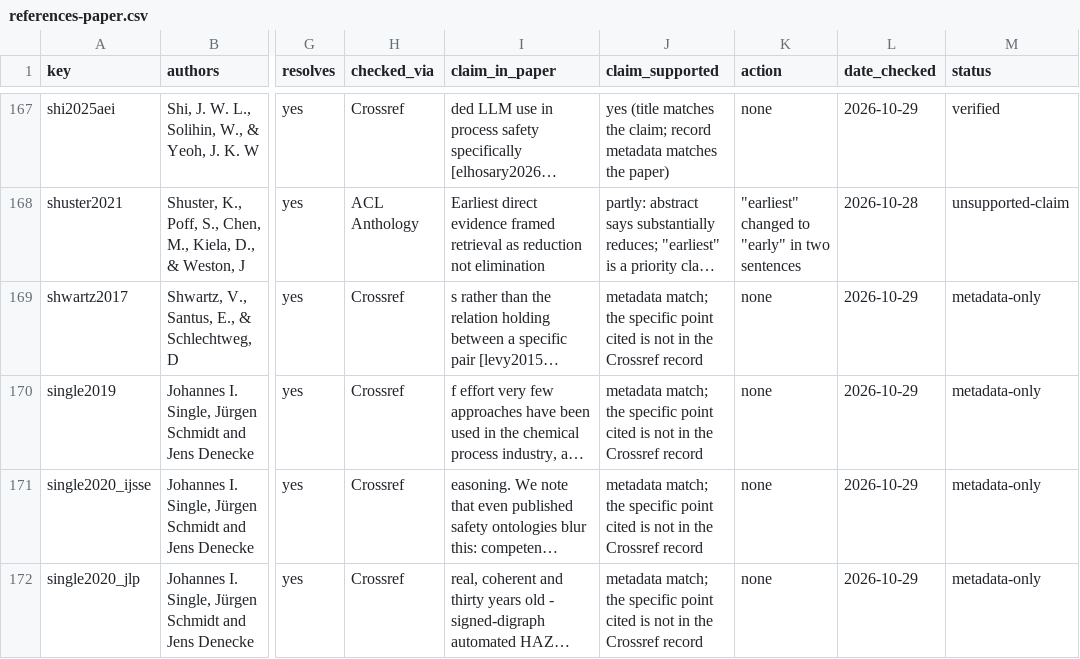
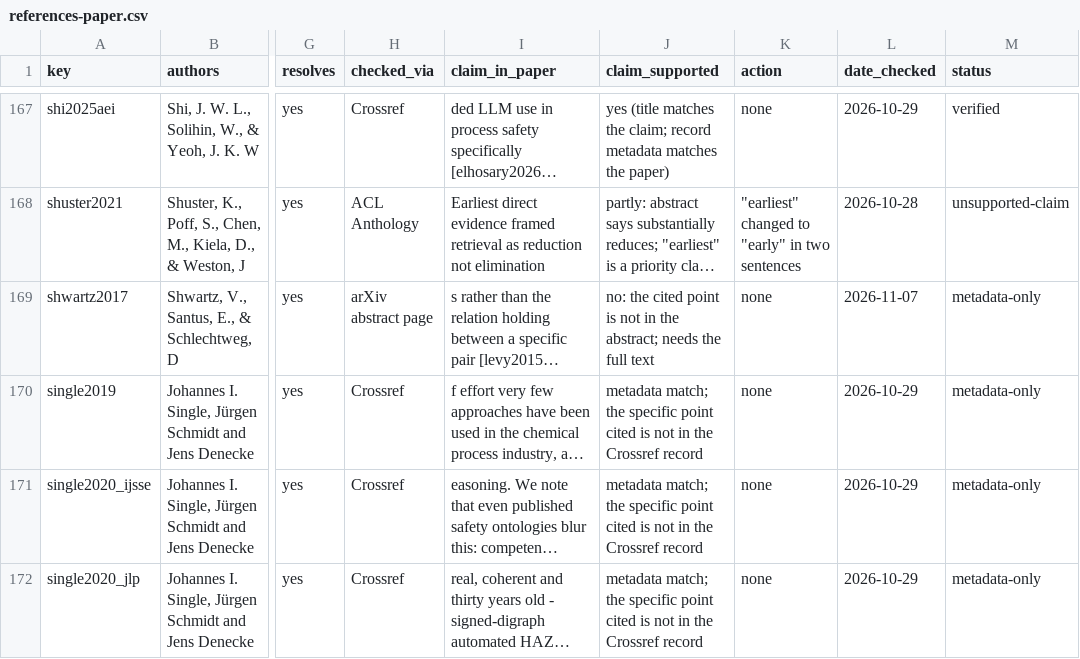
Before and after one commit to priyatham9/grounded, a CSV file: docs/references-paper.csv, drawn as a sheet; only a part is shown, gaps mark what is left out; long unchanged cells end in …; the diff covers the shown part only; the diff names each change by its address in the sheet, - before the commit and + after, or states it on an @@ line.

```diff
--- a/docs/references-paper.csv
+++ b/docs/references-paper.csv
-H169 (checked_via): Crossref
+H169 (checked_via): arXiv abstract page
-J169 (claim_supported): metadata match; the specific point cited is not in the Crossref record
+J169 (claim_supported): no: the cited point is not in the abstract; needs the full text
-L169 (date_checked): 2026-10-29
+L169 (date_checked): 2026-11-07
```
Also changed, not shown: 19 edited cells elsewhere in this file, 13 other files.
